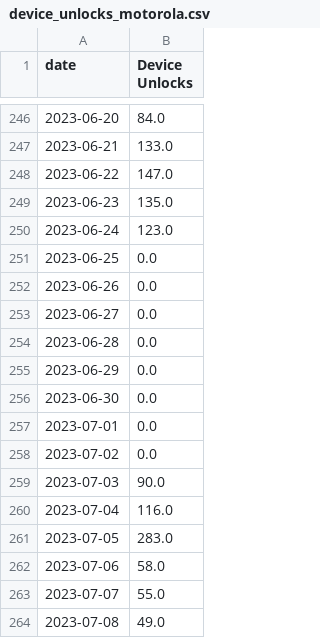
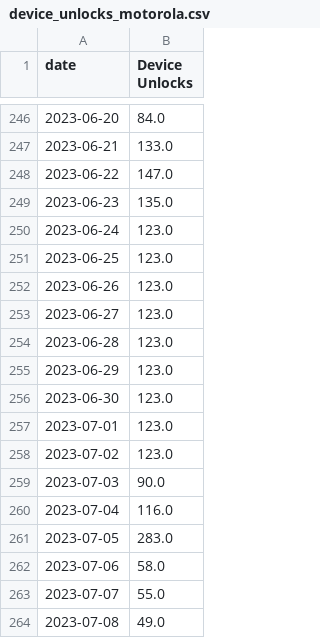
Before and after one commit to estivengrx/statistics-of-use-project, a CSV file: data/processed/device_unlocks_motorola.csv, drawn as a sheet; only a part is shown, gaps mark what is left out.

```diff
--- a/data/processed/device_unlocks_motorola.csv
+++ b/data/processed/device_unlocks_motorola.csv
@@ -250,10 +250,10 @@ date;Device Unlocks
 2023-06-24;123.0
-2023-06-25;0.0
-2023-06-26;0.0
-2023-06-27;0.0
-2023-06-28;0.0
-2023-06-29;0.0
-2023-06-30;0.0
-2023-07-01;0.0
-2023-07-02;0.0
+2023-06-25;123.0
+2023-06-26;123.0
+2023-06-27;123.0
+2023-06-28;123.0
+2023-06-29;123.0
+2023-06-30;123.0
+2023-07-01;123.0
+2023-07-02;123.0
 2023-07-03;90.0
```
Also changed, not shown: data/processed/app_usage_count_motorola.csv, data/processed/app_usage_time_motorola.csv, 10 other files.
